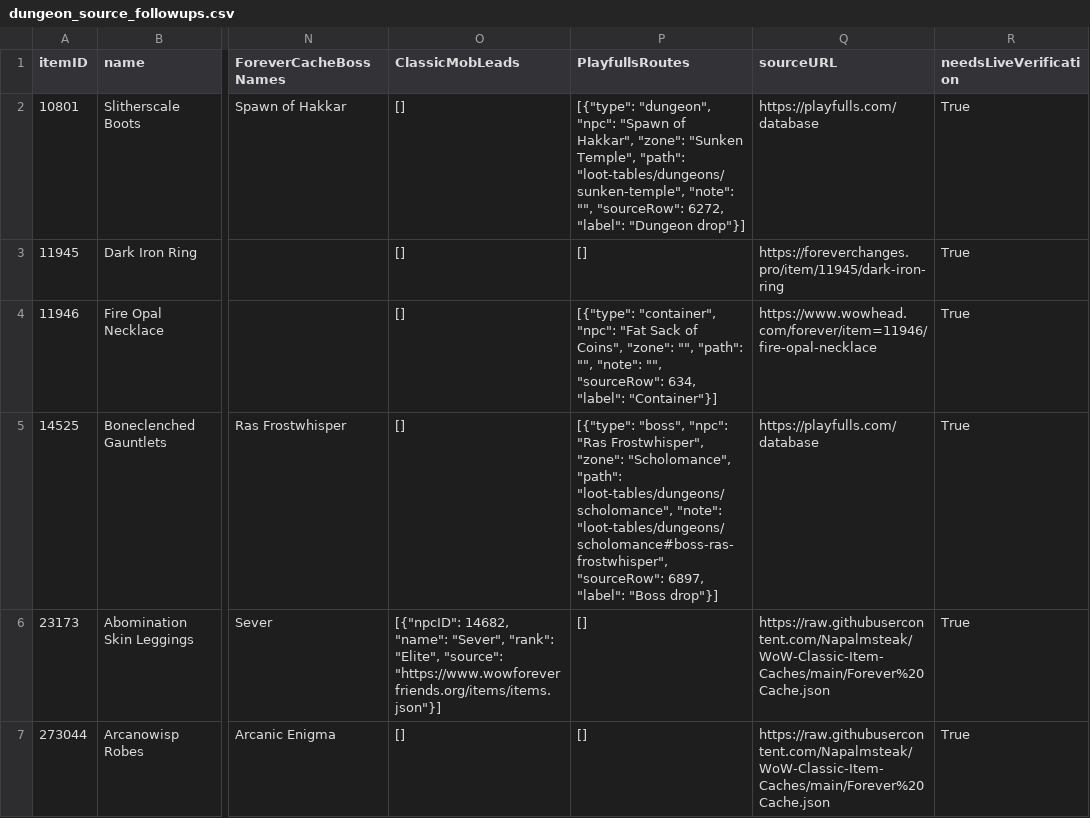
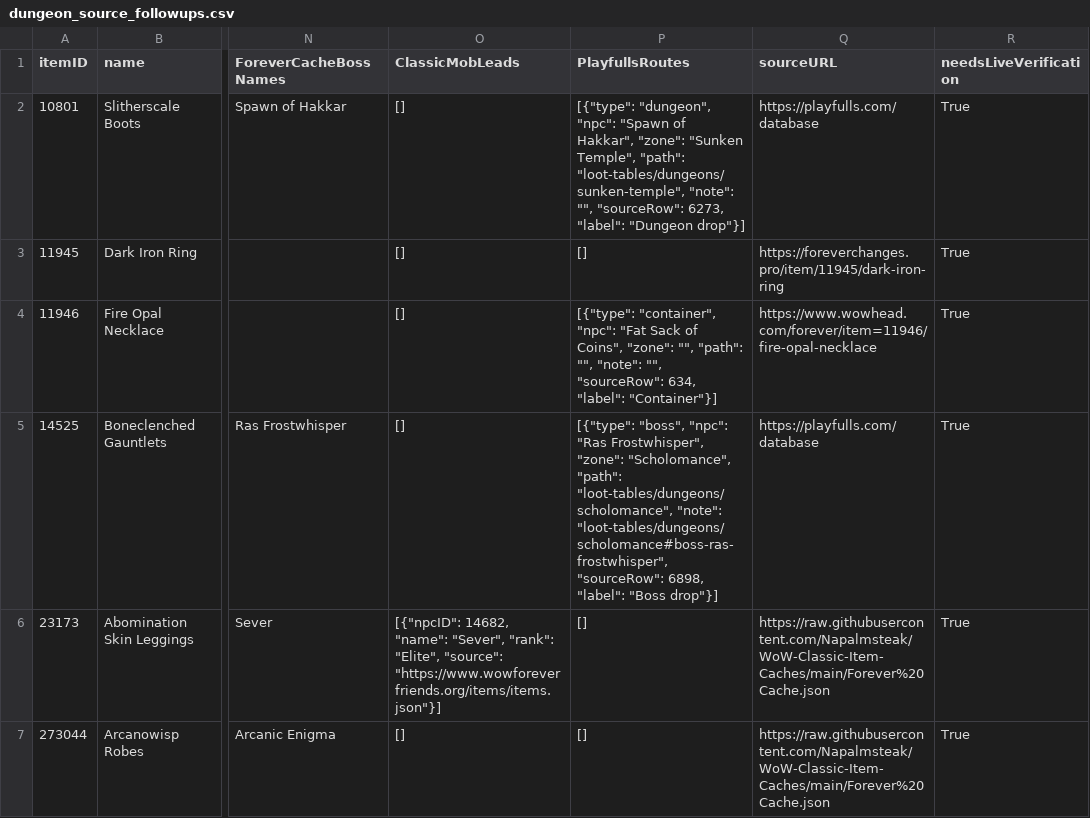
Before and after one commit to magicaddons/getgear, a CSV file: docs/source-audit-1-60/reconciliation-20261109/dungeon_source_followups.csv, drawn as a sheet; only a part is shown, gaps mark what is left out; the diff names each change by its address in the sheet, - before the commit and + after, or states it on an @@ line.

```diff
--- a/docs/source-audit-1-60/reconciliation-20261109/dungeon_source_followups.csv
+++ b/docs/source-audit-1-60/reconciliation-20261109/dungeon_source_followups.csv
-P2 (PlayfullsRoutes): …"", "sourceRow": 6272, "label": "Dungeon…
+P2 (PlayfullsRoutes): …"", "sourceRow": 6273, "label": "Dungeon…
-P5 (PlayfullsRoutes): …"loot-tables/dungeons/scholomance#boss-ras-frostwhisper", "sourceRow": 6897, "label": "Boss…
+P5 (PlayfullsRoutes): …"loot-tables/dungeons/scholomance#boss-ras-frostwhisper", "sourceRow": 6898, "label": "Boss…
```
Also changed, not shown: docs/source-audit-1-60/reconciliation-20261109/additional_catalogue_coverage_candidates.csv, docs/source-audit-1-60/reconciliation-20261109/dungeon_equipment_drops.csv, 28 other files.
